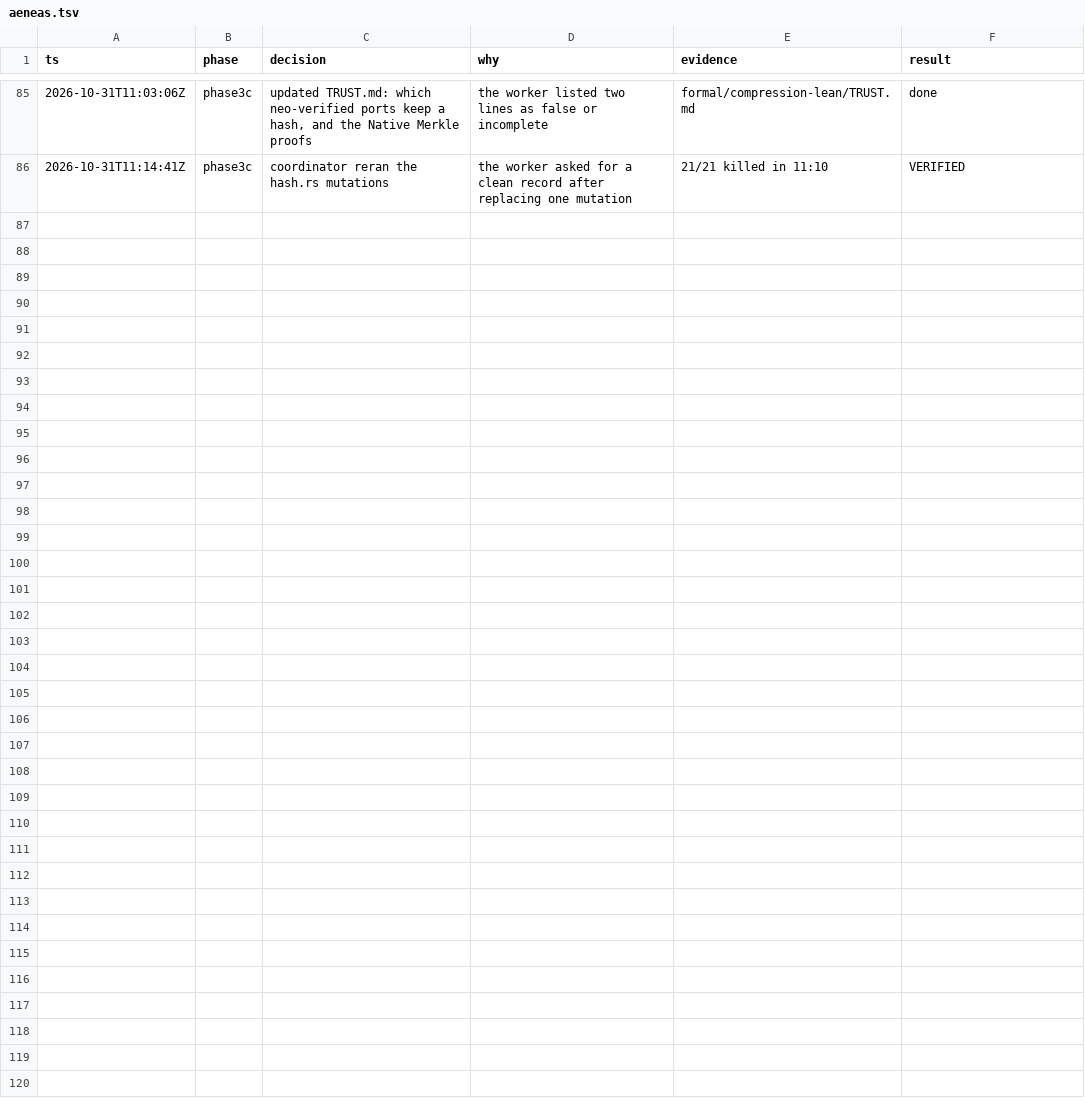
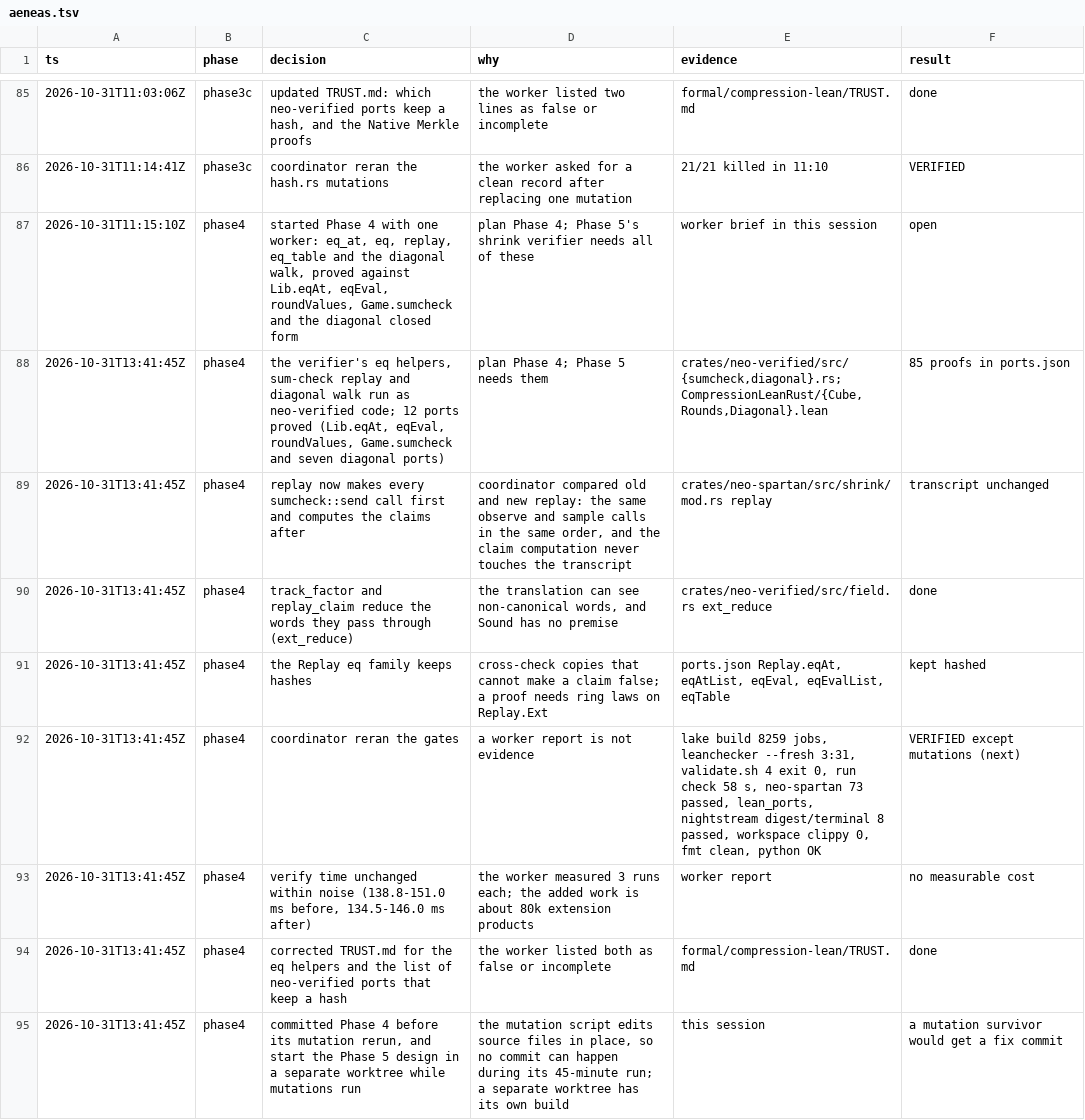
Before and after one commit to LFDT-Nightstream/Nightstream, a TSV file: .audit/aeneas.tsv, drawn as a sheet; only a part is shown, gaps mark what is left out.

```diff
--- a/.audit/aeneas.tsv
+++ b/.audit/aeneas.tsv
@@ -86 +86,10 @@ ts	phase	decision	why	evidence	result
 2026-10-31T11:14:41Z	phase3c	coordinator reran the hash.rs mutations	the worker asked for a clean record after replacing one mutation	21/21 killed in 11:10	VERIFIED
+2026-10-31T11:15:10Z	phase4	started Phase 4 with one worker: eq_at, eq, replay, eq_table and the diagonal walk, proved against Lib.eqAt, eqEval, roundValues, Game.sumcheck and the diagonal closed form	plan Phase 4; Phase 5's shrink verifier needs all of these	worker brief in this session	open
+2026-10-31T13:41:45Z	phase4	the verifier's eq helpers, sum-check replay and diagonal walk run as neo-verified code; 12 ports proved (Lib.eqAt, eqEval, roundValues, Game.sumcheck and seven diagonal ports)	plan Phase 4; Phase 5 needs them	crates/neo-verified/src/{sumcheck,diagonal}.rs; CompressionLeanRust/{Cube,Rounds,Diagonal}.lean	85 proofs in ports.json
+2026-10-31T13:41:45Z	phase4	replay now makes every sumcheck::send call first and computes the claims after	coordinator compared old and new replay: the same observe and sample calls in the same order, and the claim computation never touches the transcript	crates/neo-spartan/src/shrink/mod.rs replay	transcript unchanged
+2026-10-31T13:41:45Z	phase4	track_factor and replay_claim reduce the words they pass through (ext_reduce)	the translation can see non-canonical words, and Sound has no premise	crates/neo-verified/src/field.rs ext_reduce	done
+2026-10-31T13:41:45Z	phase4	the Replay eq family keeps hashes	cross-check copies that cannot make a claim false; a proof needs ring laws on Replay.Ext	ports.json Replay.eqAt, eqAtList, eqEval, eqEvalList, eqTable	kept hashed
+2026-10-31T13:41:45Z	phase4	coordinator reran the gates	a worker report is not evidence	lake build 8259 jobs, leanchecker --fresh 3:31, validate.sh 4 exit 0, run check 58 s, neo-spartan 73 passed, lean_ports, nightstream digest/terminal 8 passed, workspace clippy 0, fmt clean, python OK	VERIFIED except mutations (next)
+2026-10-31T13:41:45Z	phase4	verify time unchanged within noise (138.8-151.0 ms before, 134.5-146.0 ms after)	the worker measured 3 runs each; the added work is about 80k extension products	worker report	no measurable cost
+2026-10-31T13:41:45Z	phase4	corrected TRUST.md for the eq helpers and the list of neo-verified ports that keep a hash	the worker listed both as false or incomplete	formal/compression-lean/TRUST.md	done
+2026-10-31T13:41:45Z	phase4	committed Phase 4 before its mutation rerun, and start the Phase 5 design in a separate worktree while mutations run	the mutation script edits source files in place, so no commit can happen during its 45-minute run; a separate worktree has its own build	this session	a mutation survivor would get a fix commit
```
Also changed, not shown: 29 other files.
